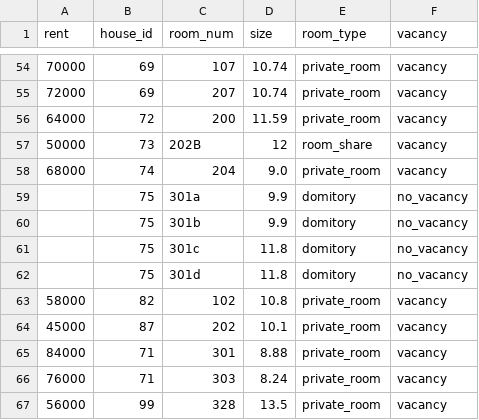
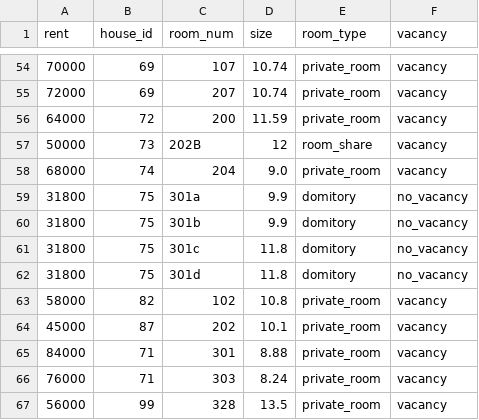
Before and after one commit to nakamitsu-nozomi/share_house_app, a CSV file: db/csv_data/room_samples.csv, drawn as a sheet; only a part is shown, gaps mark what is left out.

Commit message:
csvデータ修正

```diff
--- a/db/csv_data/room_samples.csv
+++ b/db/csv_data/room_samples.csv
@@ -58,6 +58,6 @@ rent,house_id,room_num,size,room_type,vacancy
 68000,74,204,9.0,private_room,vacancy
-,75,301a,9.9,domitory,no_vacancy
-,75,301b,9.9,domitory,no_vacancy
-,75,301c,11.8,domitory,no_vacancy
-,75,301d,11.8,domitory,no_vacancy
+31800,75,301a,9.9,domitory,no_vacancy
+31800,75,301b,9.9,domitory,no_vacancy
+31800,75,301c,11.8,domitory,no_vacancy
+31800,75,301d,11.8,domitory,no_vacancy
 58000,82,102,10.8,private_room,vacancy
```
